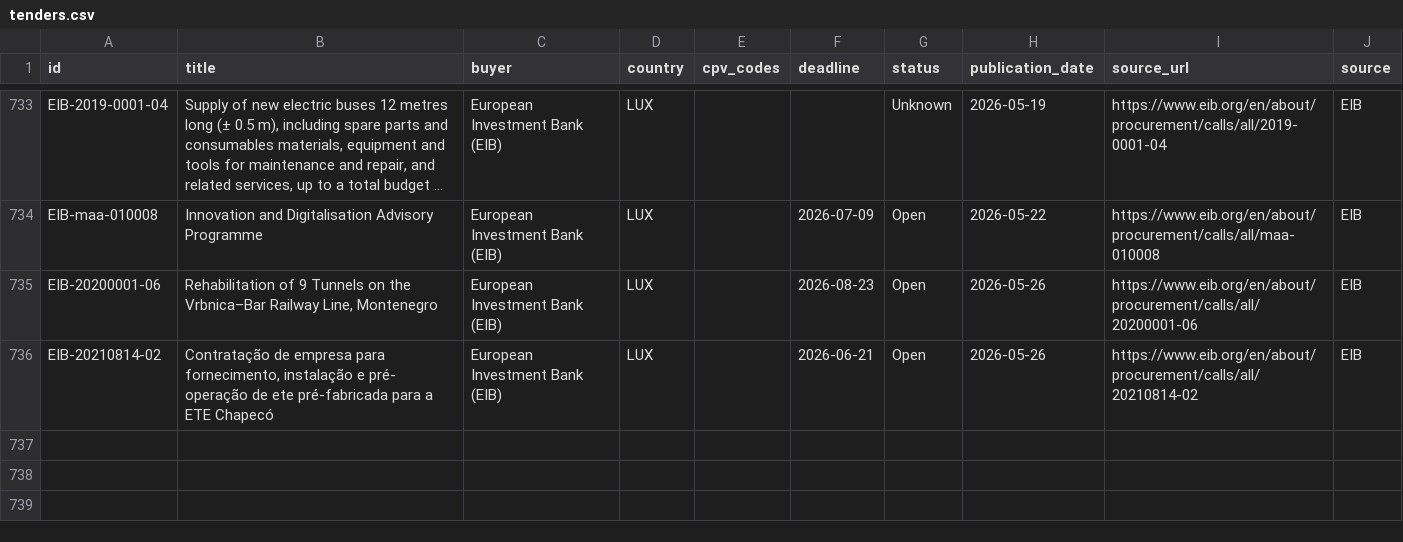
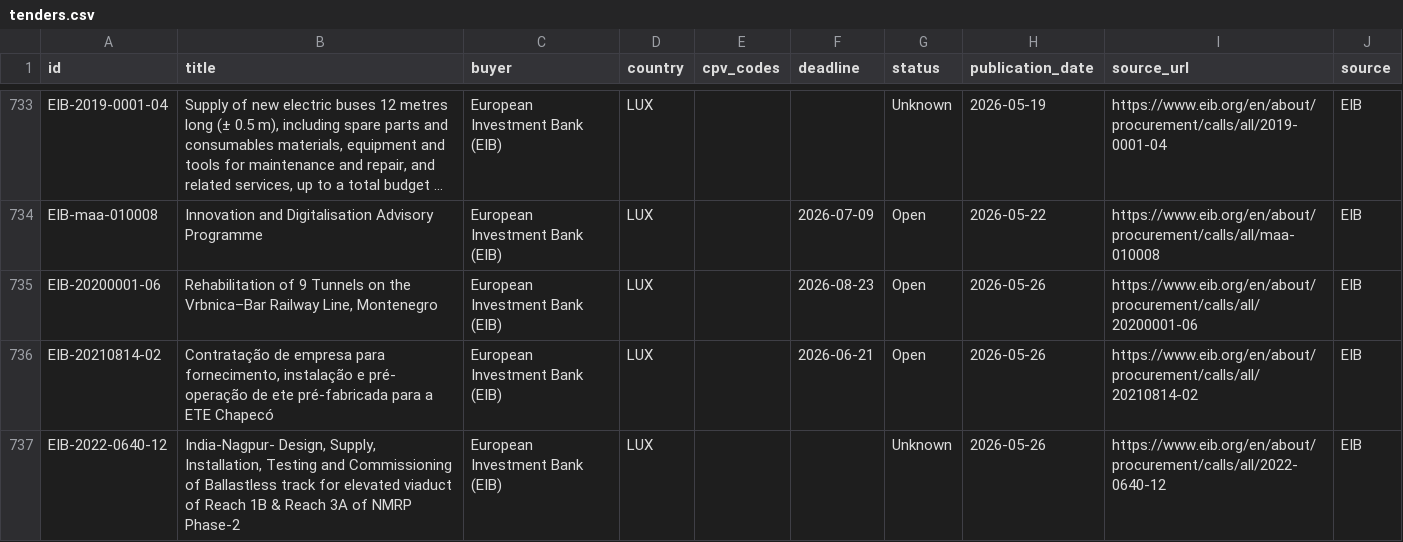
Before and after one commit to wodka2000/bei-tender-agent, a CSV file: output/tenders.csv, drawn as a sheet; only a part is shown, gaps mark what is left out; long unchanged cells end in ….

```diff
--- a/output/tenders.csv
+++ b/output/tenders.csv
@@ -739 +739,2 @@ EIB-20200001-06;Rehabilitation of 9 Tunnels on the Vrbnica–Bar Railway Line, M
 EIB-20210814-02;Contratação de empresa para fornecimento, instalação e pré- operação de ete pré-fabricada para a ETE Chapecó;European Investment Bank (EIB);LUX;;2026-06-21;Open;2026-05-26;https://www.eib.org/en/about/procurement/calls/all/20210814-02;EIB
+EIB-2022-0640-12;India-Nagpur- Design, Supply, Installation, Testing and Commissioning of Ballastless track for elevated viaduct of Reach 1B & Reach 3A of NMRP Phase-2;European Investment Bank (EIB);LUX;;;Unknown;2026-05-26;https://www.eib.org/en/about/procurement/calls/all/2022-0640-12;EIB
```
Also changed, not shown: 1 other file.
